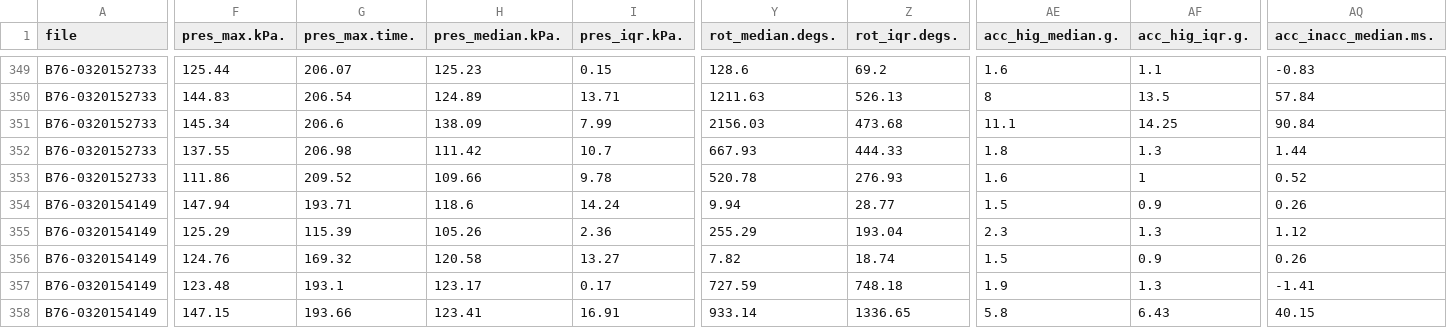
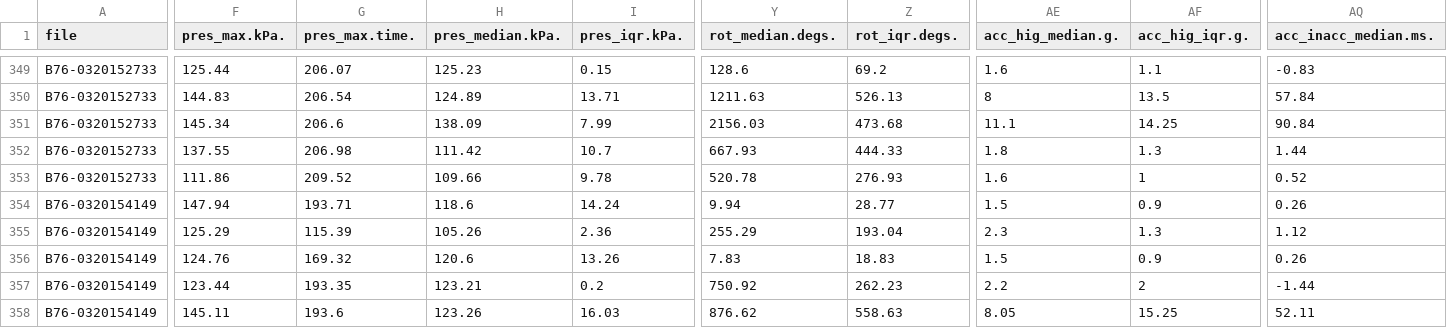
Before and after one commit to JNorman-hull/uoh-hifi-sensor, a CSV file: shiny/processed_sens_data/instrument_data/global_processed_instrument_data.csv, drawn as a sheet; only a part is shown, gaps mark what is left out; the diff covers the shown part only; the diff names each change by its address in the sheet, - before the commit and + after, or states it on an @@ line.

```diff
--- a/shiny/processed_sens_data/instrument_data/global_processed_instrument_data.csv
+++ b/shiny/processed_sens_data/instrument_data/global_processed_instrument_data.csv
-H356 (pres_median.kPa.): 120.58
+H356 (pres_median.kPa.): 120.6
-I356 (pres_iqr.kPa.): 13.27
+I356 (pres_iqr.kPa.): 13.26
-Y356 (rot_median.degs.): 7.82
+Y356 (rot_median.degs.): 7.83
-Z356 (rot_iqr.degs.): 18.74
+Z356 (rot_iqr.degs.): 18.83
-F357 (pres_max.kPa.): 123.48
+F357 (pres_max.kPa.): 123.44
-G357 (pres_max.time.): 193.1
+G357 (pres_max.time.): 193.35
-H357 (pres_median.kPa.): 123.17
+H357 (pres_median.kPa.): 123.21
-I357 (pres_iqr.kPa.): 0.17
+I357 (pres_iqr.kPa.): 0.2
-Y357 (rot_median.degs.): 727.59
+Y357 (rot_median.degs.): 750.92
-Z357 (rot_iqr.degs.): 748.18
+Z357 (rot_iqr.degs.): 262.23
-AE357 (acc_hig_median.g.): 1.9
+AE357 (acc_hig_median.g.): 2.2
-AF357 (acc_hig_iqr.g.): 1.3
+AF357 (acc_hig_iqr.g.): 2
-AQ357 (acc_inacc_median.ms.): -1.41
+AQ357 (acc_inacc_median.ms.): -1.44
-F358 (pres_max.kPa.): 147.15
+F358 (pres_max.kPa.): 145.11
-G358 (pres_max.time.): 193.66
+G358 (pres_max.time.): 193.6
-H358 (pres_median.kPa.): 123.41
+H358 (pres_median.kPa.): 123.26
-I358 (pres_iqr.kPa.): 16.91
+I358 (pres_iqr.kPa.): 16.03
-Y358 (rot_median.degs.): 933.14
+Y358 (rot_median.degs.): 876.62
-Z358 (rot_iqr.degs.): 1336.65
+Z358 (rot_iqr.degs.): 558.63
-AE358 (acc_hig_median.g.): 5.8
+AE358 (acc_hig_median.g.): 8.05
-AF358 (acc_hig_iqr.g.): 6.43
+AF358 (acc_hig_iqr.g.): 15.25
-AQ358 (acc_inacc_median.ms.): 40.15
+AQ358 (acc_inacc_median.ms.): 52.11
```
Also changed, not shown: 38 moved rows and 37 edited cells elsewhere in this file, shiny/processed_sens_data/index/global_sensor_index.csv, 3 other files.
